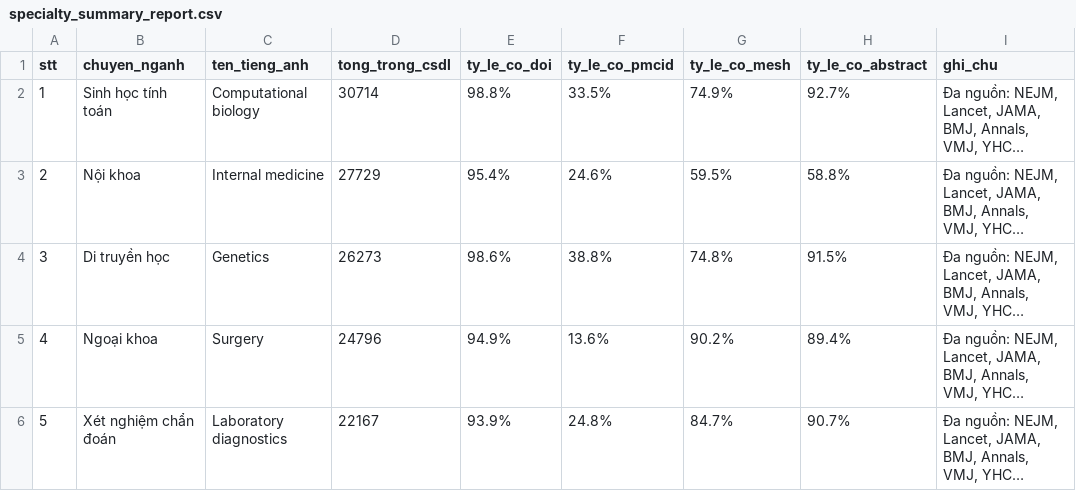
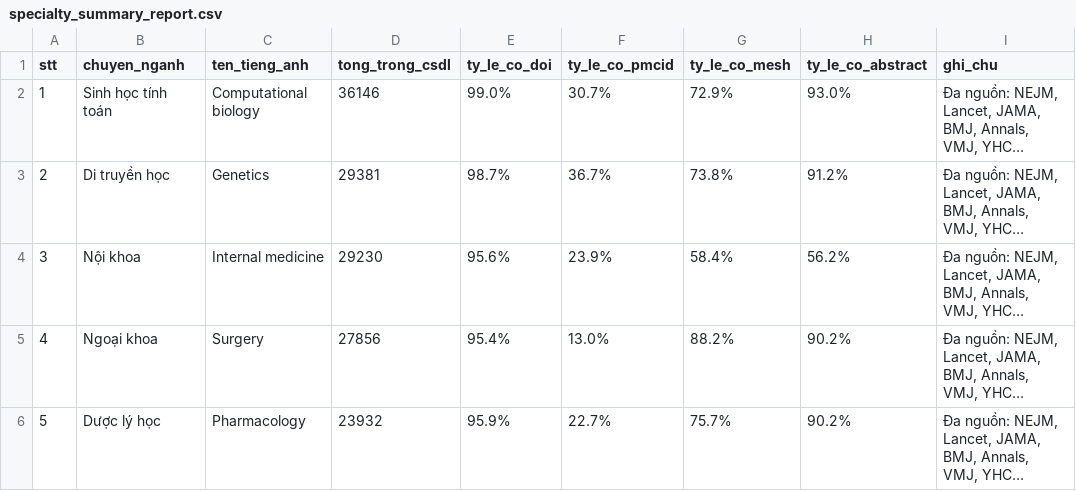
Before and after one commit to carbvantu/baitaplonctdl, a CSV file: reports/specialty_summary_report.csv, drawn as a sheet; only a part is shown; long unchanged cells end in …; the diff covers the shown part only; the diff names each change by its address in the sheet, - before the commit and + after, or states it on an @@ line.

```diff
--- a/reports/specialty_summary_report.csv
+++ b/reports/specialty_summary_report.csv
-D2 (tong_trong_csdl): 30714
+D2 (tong_trong_csdl): 36146
-E2 (ty_le_co_doi): 98.8%
+E2 (ty_le_co_doi): 99.0%
-F2 (ty_le_co_pmcid): 33.5%
+F2 (ty_le_co_pmcid): 30.7%
-G2 (ty_le_co_mesh): 74.9%
+G2 (ty_le_co_mesh): 72.9%
-H2 (ty_le_co_abstract): 92.7%
+H2 (ty_le_co_abstract): 93.0%
-B3 (chuyen_nganh): Nội khoa
+B3 (chuyen_nganh): Di truyền học
-C3 (ten_tieng_anh): Internal medicine
+C3 (ten_tieng_anh): Genetics
-D3 (tong_trong_csdl): 27729
+D3 (tong_trong_csdl): 29381
-E3 (ty_le_co_doi): 95.4%
+E3 (ty_le_co_doi): 98.7%
-F3 (ty_le_co_pmcid): 24.6%
+F3 (ty_le_co_pmcid): 36.7%
-G3 (ty_le_co_mesh): 59.5%
+G3 (ty_le_co_mesh): 73.8%
-H3 (ty_le_co_abstract): 58.8%
+H3 (ty_le_co_abstract): 91.2%
-B4 (chuyen_nganh): Di truyền học
+B4 (chuyen_nganh): Nội khoa
-C4 (ten_tieng_anh): Genetics
+C4 (ten_tieng_anh): Internal medicine
-D4 (tong_trong_csdl): 26273
+D4 (tong_trong_csdl): 29230
-E4 (ty_le_co_doi): 98.6%
+E4 (ty_le_co_doi): 95.6%
-F4 (ty_le_co_pmcid): 38.8%
+F4 (ty_le_co_pmcid): 23.9%
-G4 (ty_le_co_mesh): 74.8%
+G4 (ty_le_co_mesh): 58.4%
-H4 (ty_le_co_abstract): 91.5%
+H4 (ty_le_co_abstract): 56.2%
-D5 (tong_trong_csdl): 24796
+D5 (tong_trong_csdl): 27856
-E5 (ty_le_co_doi): 94.9%
+E5 (ty_le_co_doi): 95.4%
-F5 (ty_le_co_pmcid): 13.6%
+F5 (ty_le_co_pmcid): 13.0%
-G5 (ty_le_co_mesh): 90.2%
+G5 (ty_le_co_mesh): 88.2%
-H5 (ty_le_co_abstract): 89.4%
+H5 (ty_le_co_abstract): 90.2%
-B6 (chuyen_nganh): Xét nghiệm chẩn đoán
+B6 (chuyen_nganh): Dược lý học
-C6 (ten_tieng_anh): Laboratory diagnostics
+C6 (ten_tieng_anh): Pharmacology
-D6 (tong_trong_csdl): 22167
+D6 (tong_trong_csdl): 23932
-E6 (ty_le_co_doi): 93.9%
+E6 (ty_le_co_doi): 95.9%
-F6 (ty_le_co_pmcid): 24.8%
+F6 (ty_le_co_pmcid): 22.7%
-G6 (ty_le_co_mesh): 84.7%
+G6 (ty_le_co_mesh): 75.7%
-H6 (ty_le_co_abstract): 90.7%
+H6 (ty_le_co_abstract): 90.2%
```
Also changed, not shown: 29 edited cells elsewhere in this file, source_registry.csv, 14 other files.
